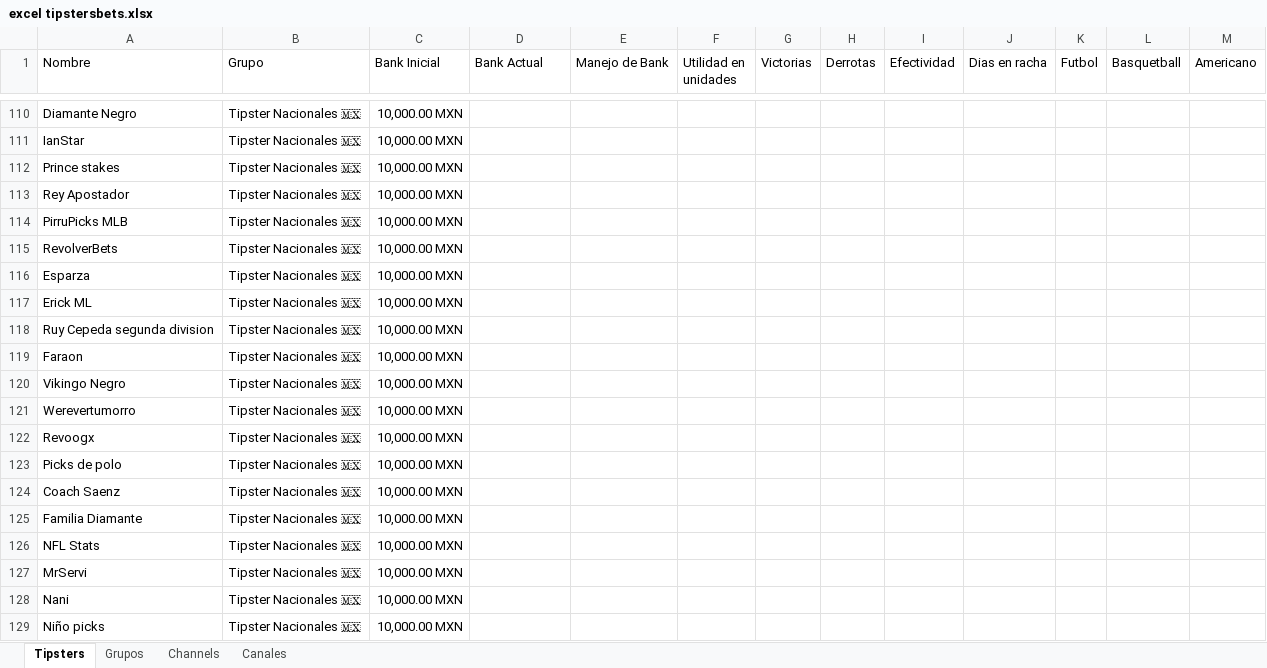
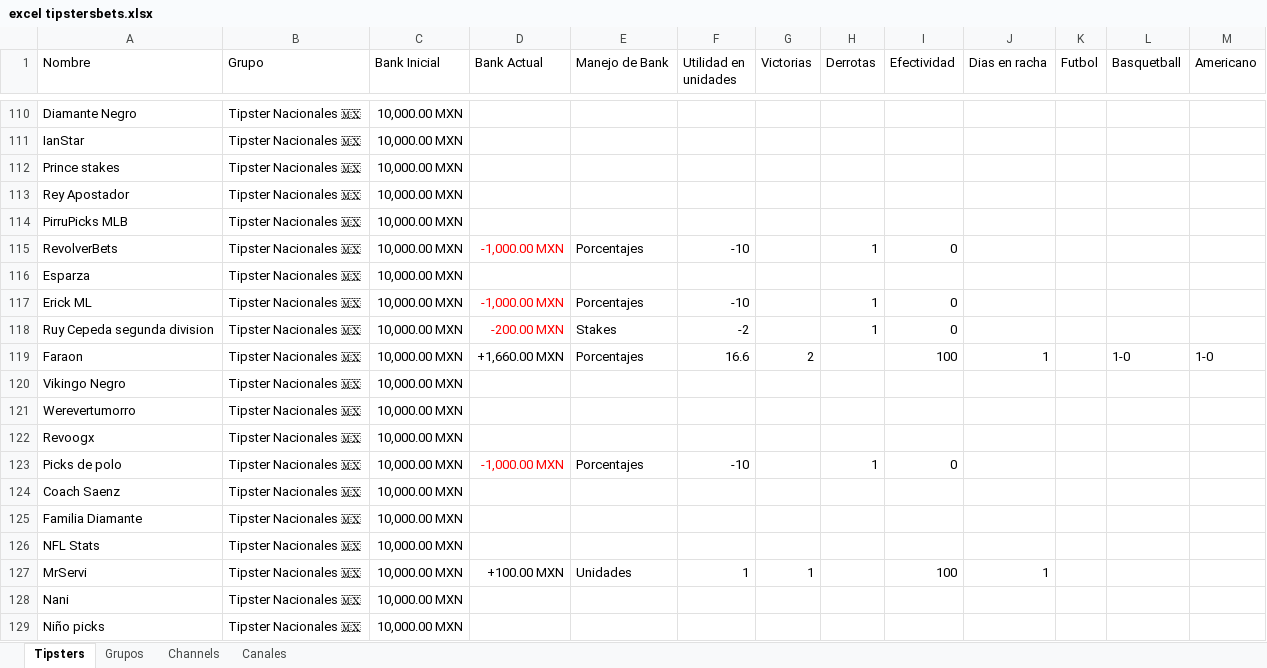
Before and after one commit to Askeladd369/EnviarTipsters, an Excel workbook: excel tipstersbets.xlsx, sheet Tipsters, drawn as a sheet; only a part is shown, gaps mark what is left out; values as stored, in another font and other column widths than the file's, no borders; table styles not drawn; the diff covers the shown part only; the diff names each change by its address in the sheet, - before the commit and + after, or states it on an @@ line.

Commit message:
Add files via upload

```diff
--- a/excel tipstersbets.xlsx (sheet Tipsters)
+++ b/excel tipstersbets.xlsx (sheet Tipsters)
-D115 (Bank Actual): (empty)
+D115 (Bank Actual): -1,000.00 MXN
-E115 (Manejo de Bank): (empty)
+E115 (Manejo de Bank): Porcentajes
-F115 (Utilidad en unidades): (empty)
+F115 (Utilidad en unidades): -10
-H115 (Derrotas): (empty)
+H115 (Derrotas): 1
-I115 (Efectividad): (empty)
+I115 (Efectividad): 0
-D117 (Bank Actual): (empty)
+D117 (Bank Actual): -1,000.00 MXN
-E117 (Manejo de Bank): (empty)
+E117 (Manejo de Bank): Porcentajes
-F117 (Utilidad en unidades): (empty)
+F117 (Utilidad en unidades): -10
-H117:H118 (Derrotas): (empty)
+H117:H118 (Derrotas): 1
-I117:I118 (Efectividad): (empty)
+I117:I118 (Efectividad): 0
-D118 (Bank Actual): (empty)
+D118 (Bank Actual): -200.00 MXN
-E118 (Manejo de Bank): (empty)
+E118 (Manejo de Bank): Stakes
-F118 (Utilidad en unidades): (empty)
+F118 (Utilidad en unidades): -2
-D119 (Bank Actual): (empty)
+D119 (Bank Actual): +1,660.00 MXN
-E119 (Manejo de Bank): (empty)
+E119 (Manejo de Bank): Porcentajes
-F119 (Utilidad en unidades): (empty)
+F119 (Utilidad en unidades): 16.6
-G119 (Victorias): (empty)
+G119 (Victorias): 2
-I119 (Efectividad): (empty)
+I119 (Efectividad): 100
-J119 (Dias en racha): (empty)
+J119 (Dias en racha): 1
-L119 (Basquetball): (empty)
+L119 (Basquetball): 1-0
-M119 (Americano): (empty)
+M119 (Americano): 1-0
-D123 (Bank Actual): (empty)
+D123 (Bank Actual): -1,000.00 MXN
-E123 (Manejo de Bank): (empty)
+E123 (Manejo de Bank): Porcentajes
-F123 (Utilidad en unidades): (empty)
+F123 (Utilidad en unidades): -10
-H123 (Derrotas): (empty)
+H123 (Derrotas): 1
-I123 (Efectividad): (empty)
+I123 (Efectividad): 0
-D127 (Bank Actual): (empty)
+D127 (Bank Actual): +100.00 MXN
-E127 (Manejo de Bank): (empty)
+E127 (Manejo de Bank): Unidades
-F127 (Utilidad en unidades): (empty)
+F127 (Utilidad en unidades): 1
-G127 (Victorias): (empty)
+G127 (Victorias): 1
-I127 (Efectividad): (empty)
+I127 (Efectividad): 100
-J127 (Dias en racha): (empty)
+J127 (Dias en racha): 1
```
Also changed, not shown: 6 added rows, 1 removed row and 246 edited cells elsewhere in this sheet, sheet Grupos, sheet Canales.
